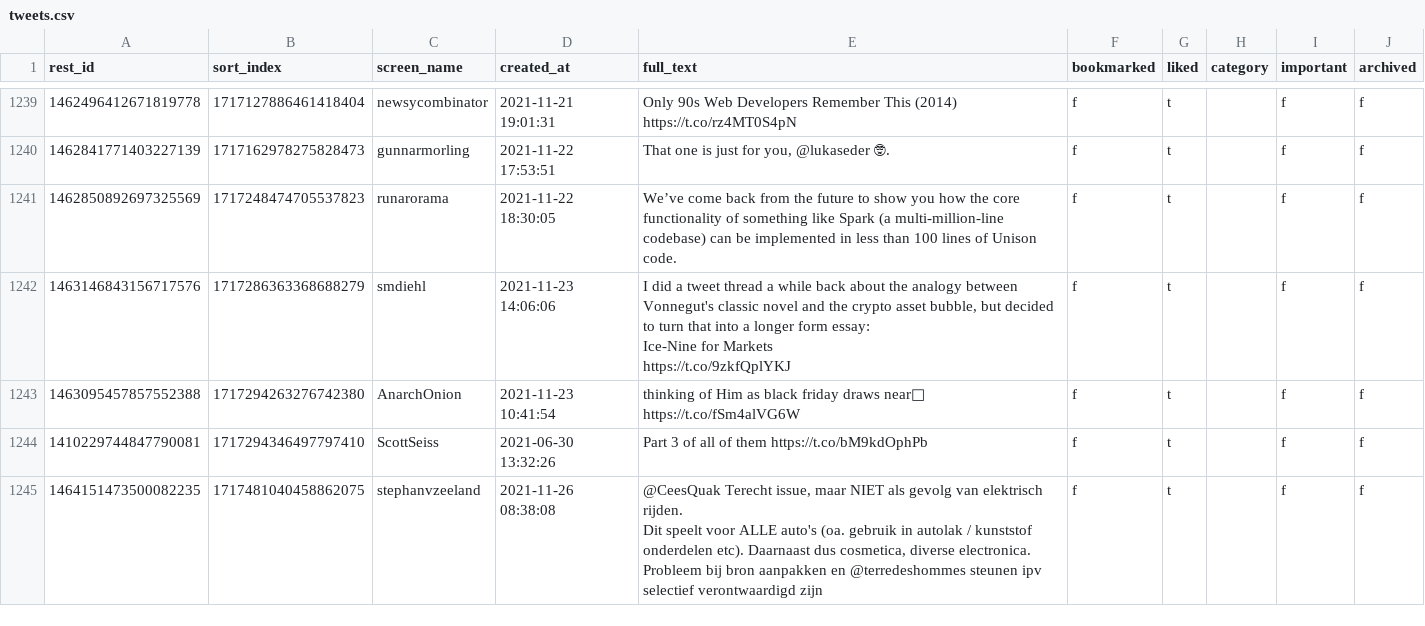
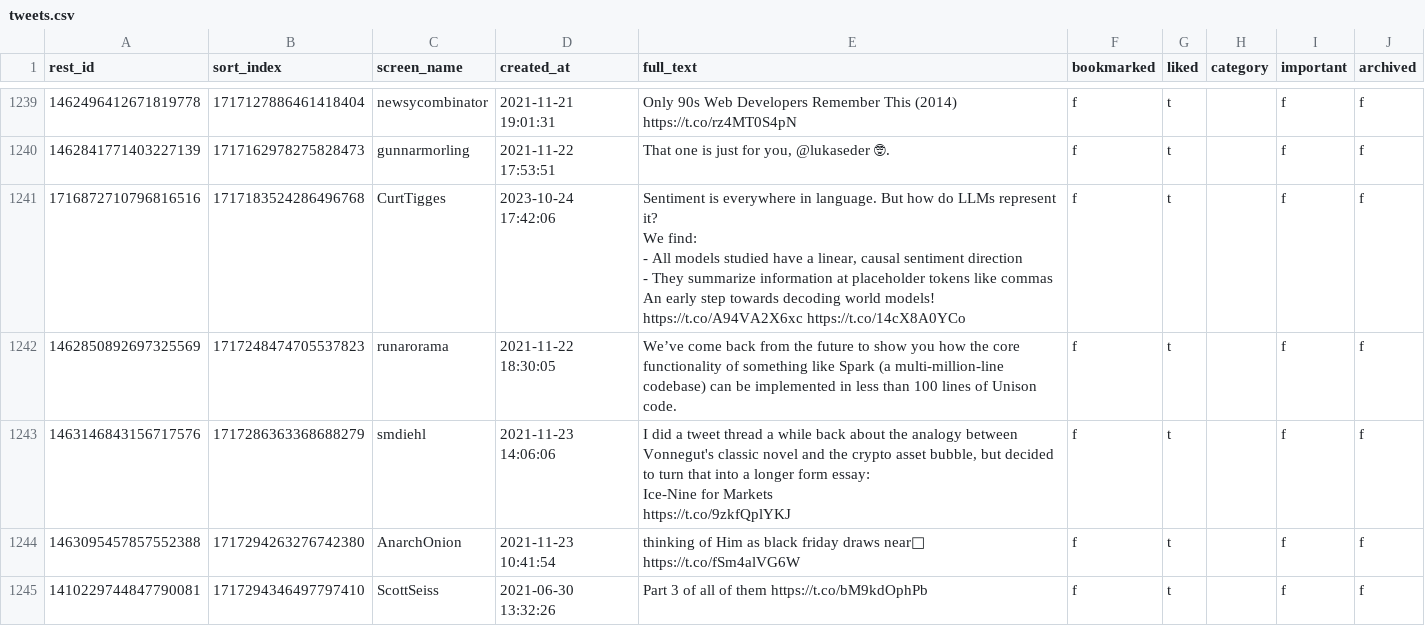
Before and after one commit to laszlovandenhoek/twitter-scraps-manager, a CSV file: backup/tweets.csv, drawn as a sheet; only a part is shown, gaps mark what is left out; the shorter side is filled out with more unchanged rows; ↵ is a line break in a cell; the diff names each change by its address in the sheet, - before the commit and + after, or states it on an @@ line.

Commit message:
backup database

```diff
--- a/backup/tweets.csv
+++ b/backup/tweets.csv
+row 1241: 1716872710796816516 | 1717183524286496768 | CurtTigges | 2023-10-24 17:42:06 | Sentiment is everywhere in language. But how do LLMs represent it? ↵ We find: ↵ - All models studied have a linear, causal sentiment direction ↵ - They summarize information at placeholder tokens like commas ↵ An early step towards decoding world models! ↵ https://t.co/A94VA2X6xc https://t.co/14cX8A0YCo | f | t |  | f | f
```
Also changed, not shown: 1 other file.
